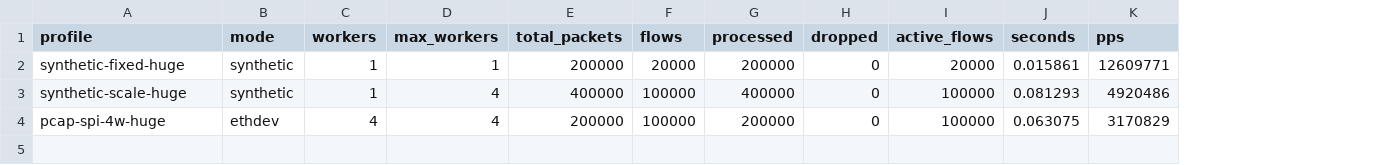
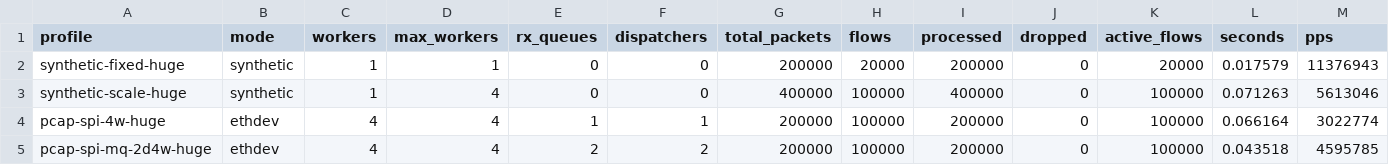
Before and after one commit to UFOsonzz/VDT_HPC_FlowTable, a CSV file: reports/e2e_benchmark_results.csv, drawn as a sheet; addresses are those after the commit; the diff names each change by its address in the sheet, - before the commit and + after, or states it on an @@ line.

Commit message:
Add multi-dispatcher multi-RX pcap path

```diff
--- a/reports/e2e_benchmark_results.csv
+++ b/reports/e2e_benchmark_results.csv
+column E (rx_queues), rows 2-4: 0 | 0 | 1
+column F (dispatchers), rows 2-4: 0 | 0 | 1
-L2 (seconds): 0.015861
+L2 (seconds): 0.017579
-M2 (pps): 12609771
+M2 (pps): 11376943
-L3 (seconds): 0.081293
+L3 (seconds): 0.071263
-M3 (pps): 4920486
+M3 (pps): 5613046
-L4 (seconds): 0.063075
+L4 (seconds): 0.066164
-M4 (pps): 3170829
+M4 (pps): 3022774
+row 5: pcap-spi-mq-2d4w-huge | ethdev | 4 | 4 | 2 | 2 | 200000 | 100000 | 200000 | 0 | 100000 | 0.043518 | 4595785
```
Also changed, not shown: 10 other files.
